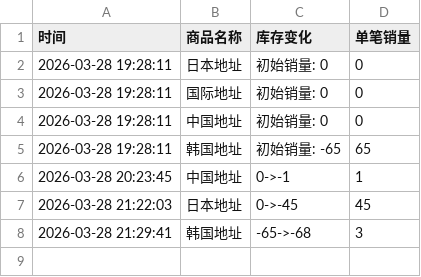
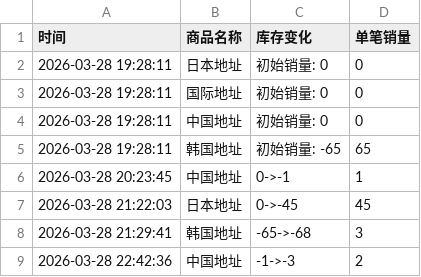
Before and after one commit to yuiki001/irene-0330, a CSV file: irene-0330.csv, drawn as a sheet; the diff names each change by its address in the sheet, - before the commit and + after, or states it on an @@ line.

Commit message:
自动更新数据 2026-03-28 22:42:38

```diff
--- a/irene-0330.csv
+++ b/irene-0330.csv
+row 9: 2026-03-28 22:42:36 | 中国地址 | -1->-3 | 2
```
